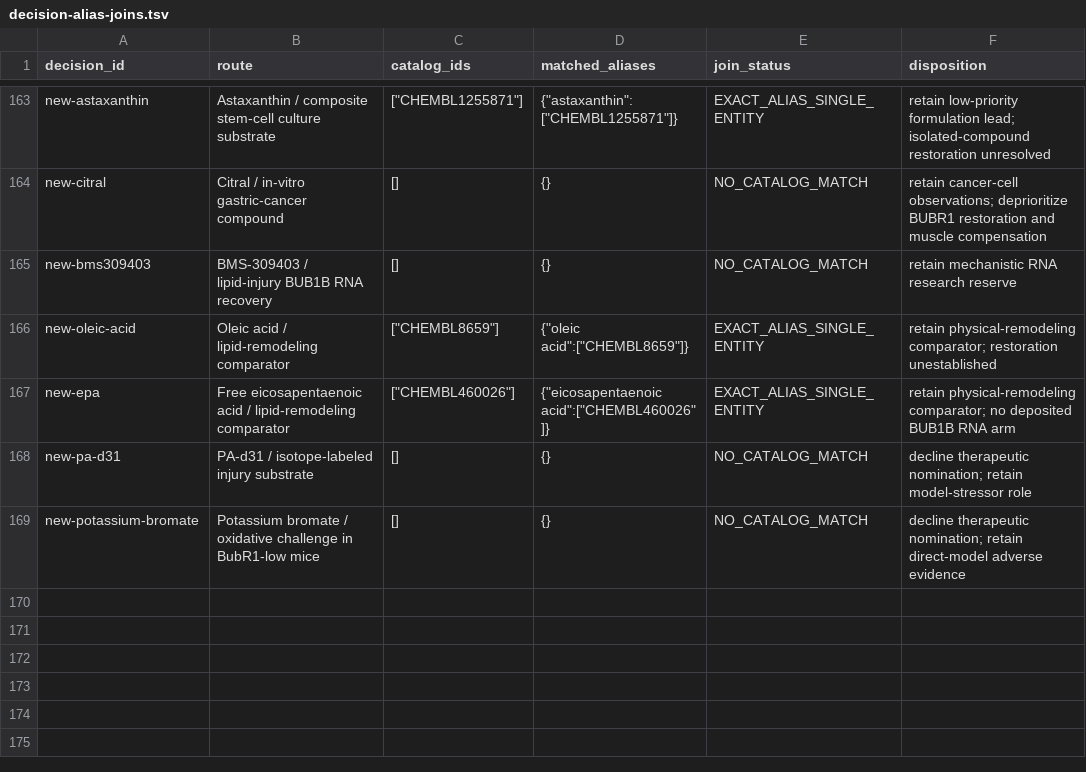
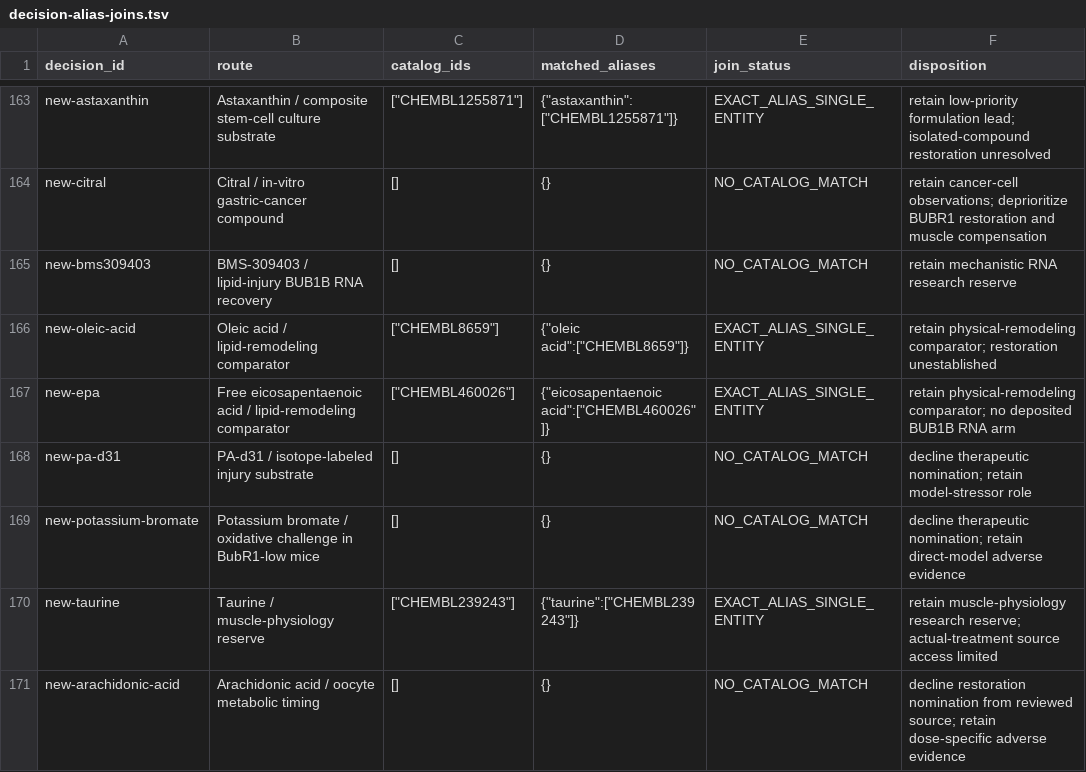
Before and after one commit to EternaPeptix/mva-hackathon, a TSV file: workflow/track2-drug-census/decision-alias-joins.tsv, drawn as a sheet; only a part is shown, gaps mark what is left out.

Commit message:
Qualify common-compound evidence and add NIH ingredient discovery

```diff
--- a/workflow/track2-drug-census/decision-alias-joins.tsv
+++ b/workflow/track2-drug-census/decision-alias-joins.tsv
@@ -169 +169,3 @@ new-pa-d31	PA-d31 / isotope-labeled injury substrate	[]	{}	NO_CATALOG_MATCH	decl
 new-potassium-bromate	Potassium bromate / oxidative challenge in BubR1-low mice	[]	{}	NO_CATALOG_MATCH	decline therapeutic nomination; retain direct-model adverse evidence
+new-taurine	Taurine / muscle-physiology reserve	"[""CHEMBL239243""]"	"{""taurine"":[""CHEMBL239243""]}"	EXACT_ALIAS_SINGLE_ENTITY	retain muscle-physiology research reserve; actual-treatment source access limited
+new-arachidonic-acid	Arachidonic acid / oocyte metabolic timing	[]	{}	NO_CATALOG_MATCH	decline restoration nomination from reviewed source; retain dose-specific adverse evidence
```
Also changed, not shown: 50 other files.
